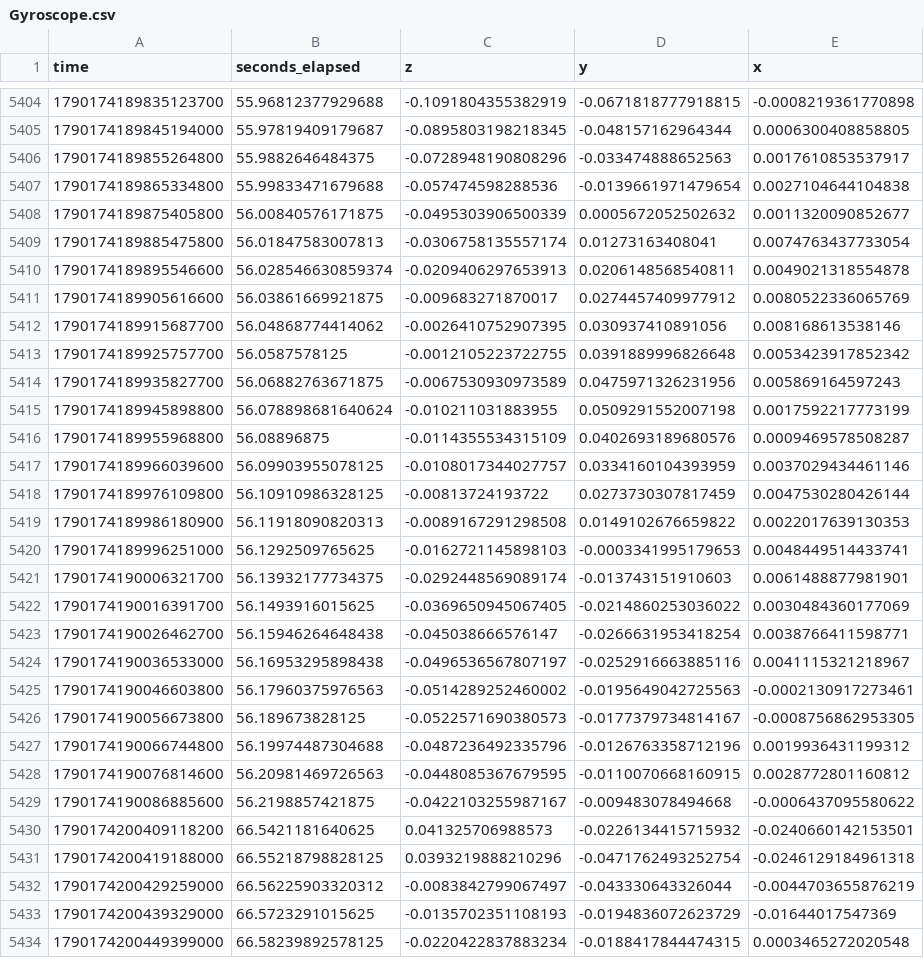
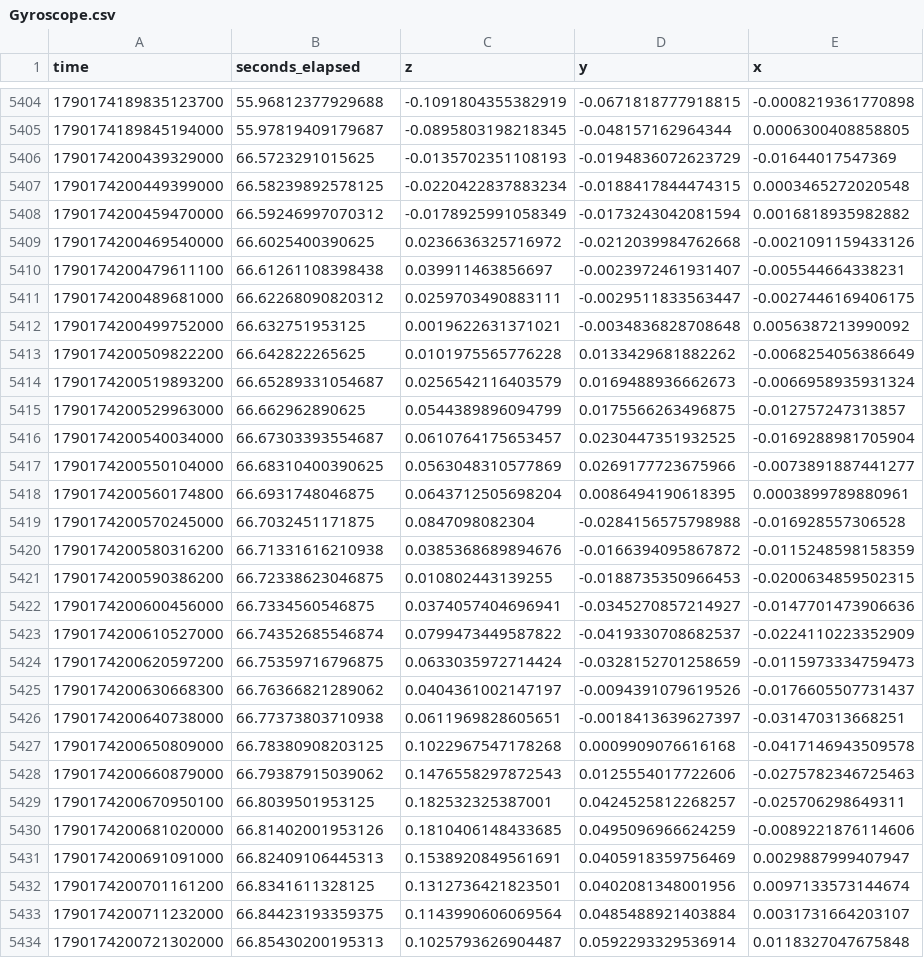
Before and after one commit to ale-the-hit-maker/bikelanes_quality_detector, a CSV file: preprocessing/cut_out_remove_stationary/smooth_con_fermata_2-2026-09-23_14-35-33/Gyroscope.csv, drawn as a sheet; only a part is shown, gaps mark what is left out; the shorter side is filled out with more unchanged rows.

```diff
--- a/preprocessing/cut_out_remove_stationary/smooth_con_fermata_2-2026-09-23_14-35-33/Gyroscope.csv
+++ b/preprocessing/cut_out_remove_stationary/smooth_con_fermata_2-2026-09-23_14-35-33/Gyroscope.csv
@@ -5405,29 +5405,2 @@ time,seconds_elapsed,z,y,x
 1790174189845194000,55.97819409179687,-0.0895803198218345,-0.048157162964344,0.0006300408858805
-1790174189855264800,55.9882646484375,-0.0728948190808296,-0.033474888652563,0.0017610853537917
-1790174189865334800,55.99833471679688,-0.057474598288536,-0.0139661971479654,0.0027104644104838
-1790174189875405800,56.00840576171875,-0.0495303906500339,0.0005672052502632,0.0011320090852677
-1790174189885475800,56.01847583007813,-0.0306758135557174,0.01273163408041,0.0074763437733054
-1790174189895546600,56.028546630859374,-0.0209406297653913,0.0206148568540811,0.0049021318554878
-1790174189905616600,56.03861669921875,-0.009683271870017,0.0274457409977912,0.0080522336065769
-1790174189915687700,56.04868774414062,-0.0026410752907395,0.030937410891056,0.008168613538146
-1790174189925757700,56.0587578125,-0.0012105223722755,0.0391889996826648,0.0053423917852342
-1790174189935827700,56.06882763671875,-0.0067530930973589,0.0475971326231956,0.005869164597243
-1790174189945898800,56.078898681640624,-0.010211031883955,0.0509291552007198,0.0017592217773199
-1790174189955968800,56.08896875,-0.0114355534315109,0.0402693189680576,0.0009469578508287
-1790174189966039600,56.09903955078125,-0.0108017344027757,0.0334160104393959,0.0037029434461146
-1790174189976109800,56.10910986328125,-0.00813724193722,0.0273730307817459,0.0047530280426144
-1790174189986180900,56.11918090820313,-0.0089167291298508,0.0149102676659822,0.0022017639130353
-1790174189996251000,56.1292509765625,-0.0162721145898103,-0.0003341995179653,0.0048449514433741
-1790174190006321700,56.13932177734375,-0.0292448569089174,-0.013743151910603,0.0061488877981901
-1790174190016391700,56.1493916015625,-0.0369650945067405,-0.0214860253036022,0.0030484360177069
-1790174190026462700,56.15946264648438,-0.045038666576147,-0.0266631953418254,0.0038766411598771
-1790174190036533000,56.16953295898438,-0.0496536567807197,-0.0252916663885116,0.0041115321218967
-1790174190046603800,56.17960375976563,-0.0514289252460002,-0.0195649042725563,-0.0002130917273461
-1790174190056673800,56.189673828125,-0.0522571690380573,-0.0177379734814167,-0.0008756862953305
-1790174190066744800,56.19974487304688,-0.0487236492335796,-0.0126763358712196,0.0019936431199312
-1790174190076814600,56.20981469726563,-0.0448085367679595,-0.0110070668160915,0.0028772801160812
-1790174190086885600,56.2198857421875,-0.0422103255987167,-0.009483078494668,-0.0006437095580622
-1790174200409118200,66.5421181640625,0.041325706988573,-0.0226134415715932,-0.0240660142153501
-1790174200419188000,66.55218798828125,0.0393219888210296,-0.0471762493252754,-0.0246129184961318
-1790174200429259000,66.56225903320312,-0.0083842799067497,-0.043330643326044,-0.0044703655876219
 1790174200439329000,66.5723291015625,-0.0135702351108193,-0.0194836072623729,-0.01644017547369
```
Also changed, not shown: preprocessing/cut_out_remove_stationary/smooth_con_fermata_2-2026-09-23_14-35-33/Accelerometer.csv, preprocessing/cut_out_remove_stationary/smooth_con_fermata_2-2026-09-23_14-35-33/Gravity.csv, 25 other files.
